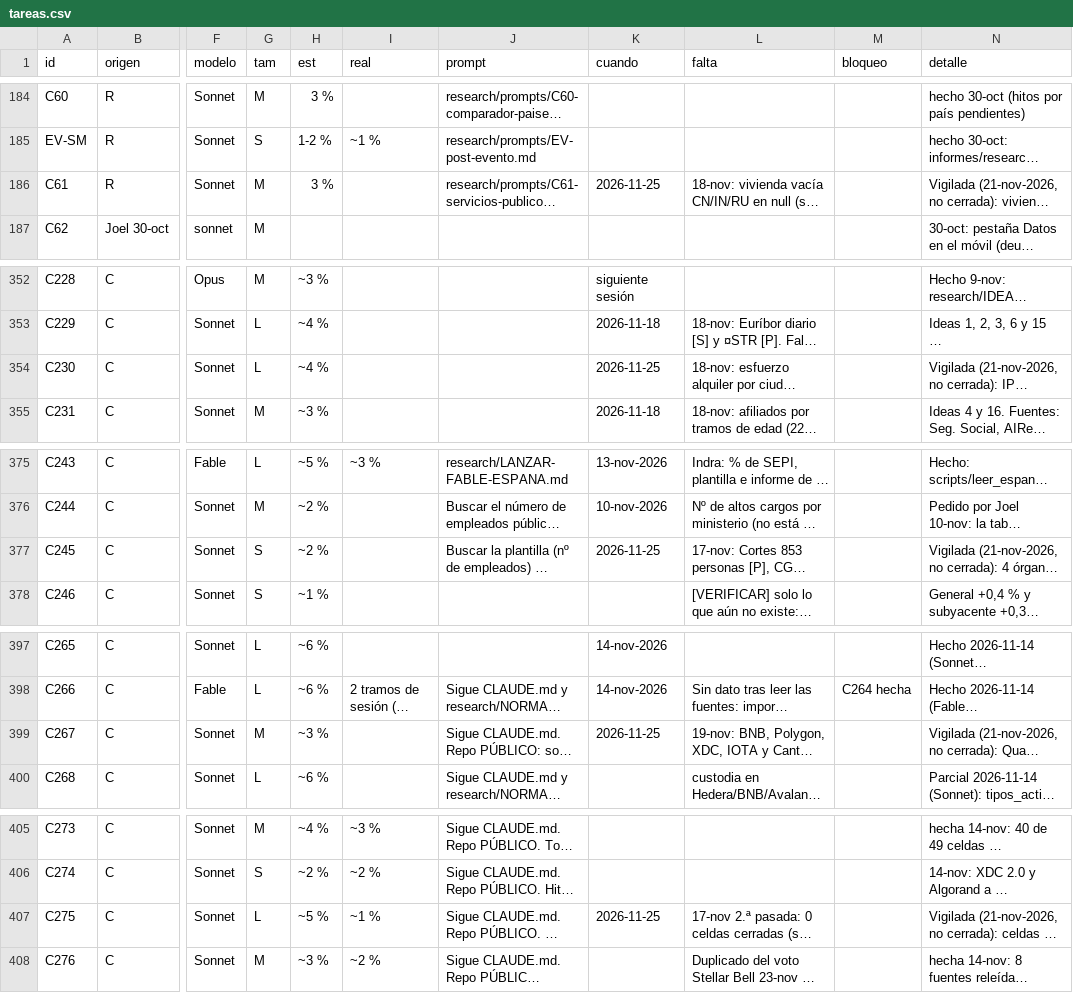
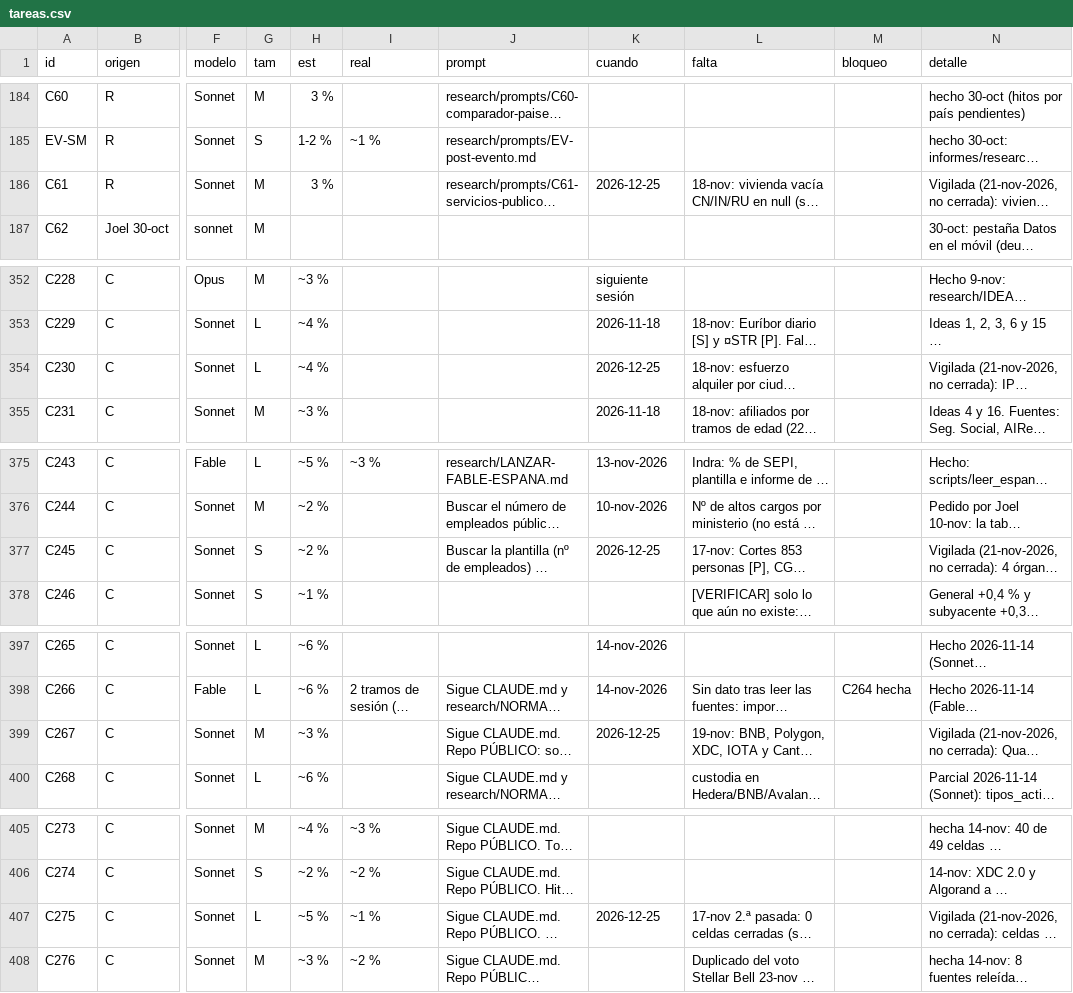
Before and after one commit to joeldragonball-jpg/requirements.txt, a CSV file: research/tareas.csv, drawn as a sheet; only a part is shown, gaps mark what is left out; long unchanged cells end in …; the diff covers the shown part only; the diff names each change by its address in the sheet, - before the commit and + after, or states it on an @@ line.

```diff
--- a/research/tareas.csv
+++ b/research/tareas.csv
-K186 (cuando): 2026-11-25
+K186 (cuando): 2026-12-25
-K354 (cuando): 2026-11-25
+K354 (cuando): 2026-12-25
-K377 (cuando): 2026-11-25
+K377 (cuando): 2026-12-25
-K399 (cuando): 2026-11-25
+K399 (cuando): 2026-12-25
-K407 (cuando): 2026-11-25
+K407 (cuando): 2026-12-25
```
Also changed, not shown: 1 edited cell elsewhere in this file, 8 other files.
